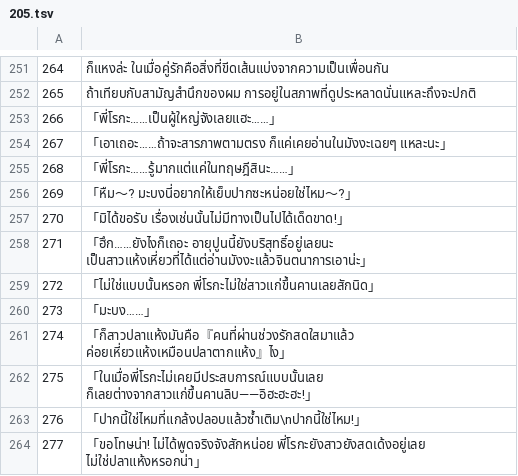
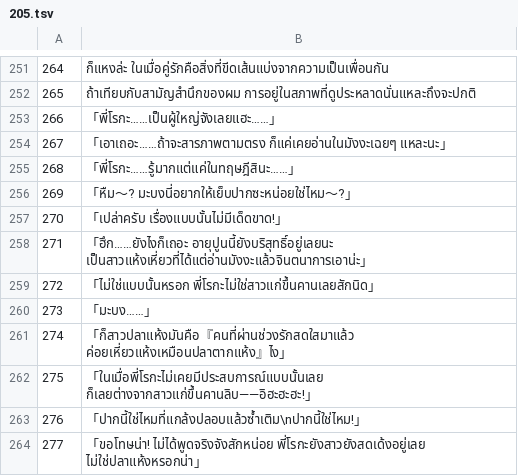
Before and after one commit to Jiranon-K/senrenbanka-thai, a TSV file: thai_work/th/205.tsv, drawn as a sheet; only a part is shown, gaps mark what is left out.

Commit message:
fix(translation): rewrite seven lines the v1.4 revision left stiff
765 lines grew by more than 30% in the revision. A random sample of 60 was
judged blind, original against rewrite, with the Japanese: the Arbiter chose
the rewrite on 43 and the original on 17; a second judge chose the rewrite
on 48, called 9 the same and chose the original on 3, and found one line
where both are poor. The two agree on the original for 3 lines.

Changed here: two of those three lines (205:270 used an archaic male
particle for an ordinary polite denial, 302:355 finished a sentence the
Japanese leaves trailing); 010:829, where the rewrite named a detail the
Japanese does not; and the four lines an outside review named, each checked
against the Japanese (010:1208 restored to the original, 013:178, 418:305,
310:887). The third agreed line, 010:308, was fixed with the line-break
change. 416:451 and 009:450 carry a pun and stay for the owner.

Verified: python -m tools.review lint reports 0 major after the change.
The sample says about one grown line in twenty is clearly worse, so the
other 705 lines were not touched.

```diff
--- a/thai_work/th/205.tsv
+++ b/thai_work/th/205.tsv
@@ -256,3 +256,3 @@
 269	「หืม～? มะบงนี่อยากให้เย็บปากซะหน่อยใช่ไหม～?」
-270	「มิได้ขอรับ เรื่องเช่นนั้นไม่มีทางเป็นไปได้เด็ดขาด!」
+270	「เปล่าครับ เรื่องแบบนั้นไม่มีเด็ดขาด!」
 271	「ฮึก……ยังไงก็เถอะ อายุปูนนี้ยังบริสุทธิ์อยู่เลยนะ เป็นสาวแห้งเหี่ยวที่ได้แต่อ่านมังงะแล้วจินตนาการเอาน่ะ」
```
Also changed, not shown: thai_work/th/010.tsv, thai_work/th/013.tsv, 3 other files.
